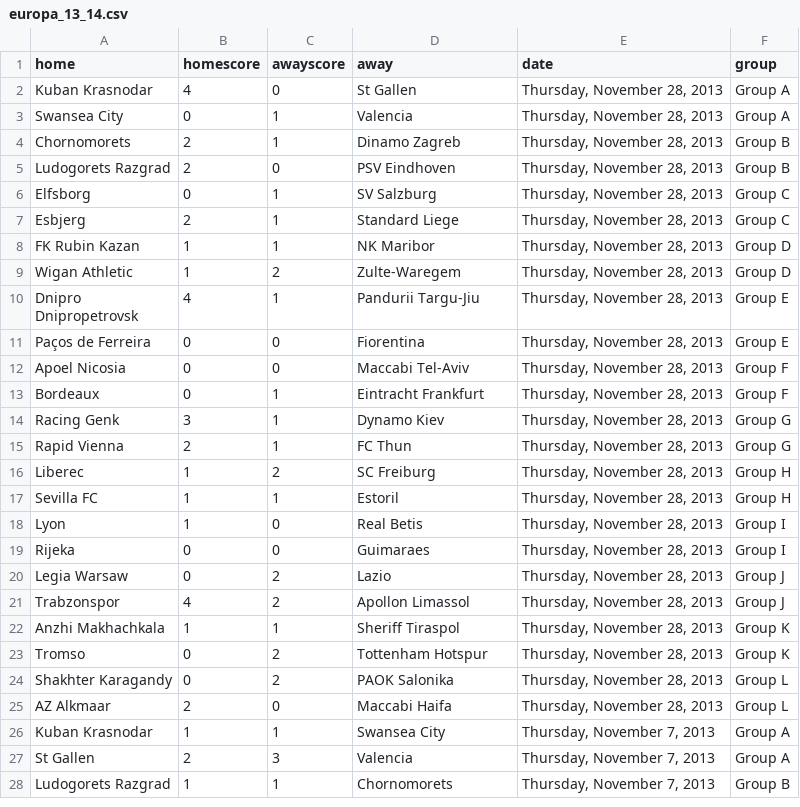
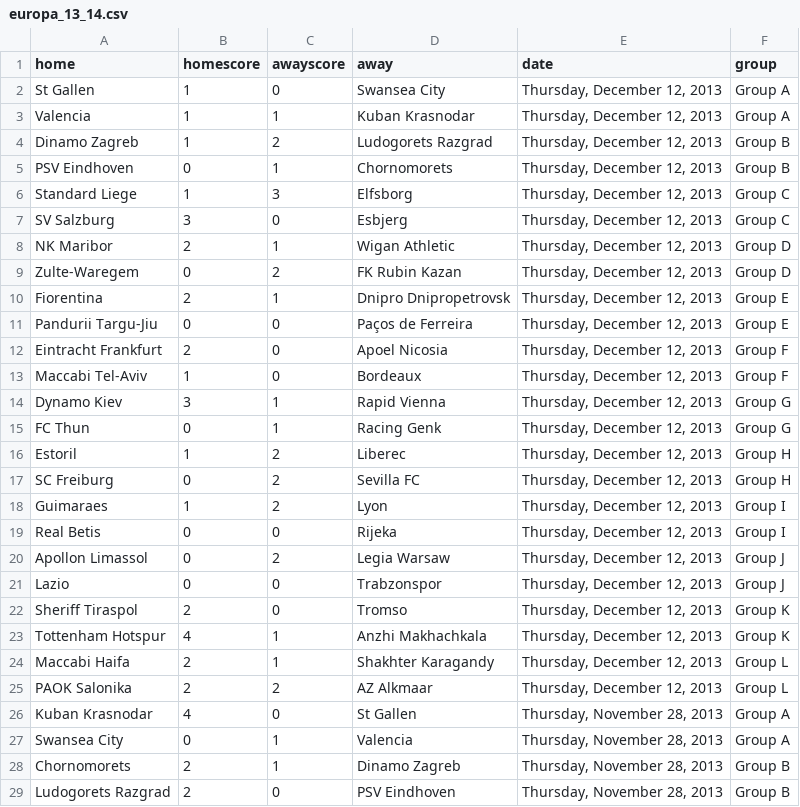
Before and after one commit to llimllib/soccerdata, a CSV file: data/europa_13_14.csv, drawn as a sheet; only a part is shown; the shorter side is filled out with more unchanged rows; the diff names each change by its address in the sheet, - before the commit and + after, or states it on an @@ line.

Commit message:
periodic data update Fri Dec 13 00:02:47 UTC 2013

```diff
--- a/data/europa_13_14.csv
+++ b/data/europa_13_14.csv
+row 2: St Gallen | 1 | 0 | Swansea City | Thursday, December 12, 2013 | Group A
+row 3: Valencia | 1 | 1 | Kuban Krasnodar | Thursday, December 12, 2013 | Group A
+row 4: Dinamo Zagreb | 1 | 2 | Ludogorets Razgrad | Thursday, December 12, 2013 | Group B
+row 5: PSV Eindhoven | 0 | 1 | Chornomorets | Thursday, December 12, 2013 | Group B
+row 6: Standard Liege | 1 | 3 | Elfsborg | Thursday, December 12, 2013 | Group C
+row 7: SV Salzburg | 3 | 0 | Esbjerg | Thursday, December 12, 2013 | Group C
+row 8: NK Maribor | 2 | 1 | Wigan Athletic | Thursday, December 12, 2013 | Group D
+row 9: Zulte-Waregem | 0 | 2 | FK Rubin Kazan | Thursday, December 12, 2013 | Group D
+row 10: Fiorentina | 2 | 1 | Dnipro Dnipropetrovsk | Thursday, December 12, 2013 | Group E
+row 11: Pandurii Targu-Jiu | 0 | 0 | Paços de Ferreira | Thursday, December 12, 2013 | Group E
+row 12: Eintracht Frankfurt | 2 | 0 | Apoel Nicosia | Thursday, December 12, 2013 | Group F
+row 13: Maccabi Tel-Aviv | 1 | 0 | Bordeaux | Thursday, December 12, 2013 | Group F
+row 14: Dynamo Kiev | 3 | 1 | Rapid Vienna | Thursday, December 12, 2013 | Group G
+row 15: FC Thun | 0 | 1 | Racing Genk | Thursday, December 12, 2013 | Group G
+row 16: Estoril | 1 | 2 | Liberec | Thursday, December 12, 2013 | Group H
+row 17: SC Freiburg | 0 | 2 | Sevilla FC | Thursday, December 12, 2013 | Group H
+row 18: Guimaraes | 1 | 2 | Lyon | Thursday, December 12, 2013 | Group I
+row 19: Real Betis | 0 | 0 | Rijeka | Thursday, December 12, 2013 | Group I
+row 20: Apollon Limassol | 0 | 2 | Legia Warsaw | Thursday, December 12, 2013 | Group J
+row 21: Lazio | 0 | 0 | Trabzonspor | Thursday, December 12, 2013 | Group J
+row 22: Sheriff Tiraspol | 2 | 0 | Tromso | Thursday, December 12, 2013 | Group K
+row 23: Tottenham Hotspur | 4 | 1 | Anzhi Makhachkala | Thursday, December 12, 2013 | Group K
+row 24: Maccabi Haifa | 2 | 1 | Shakhter Karagandy | Thursday, December 12, 2013 | Group L
+row 25: PAOK Salonika | 2 | 2 | AZ Alkmaar | Thursday, December 12, 2013 | Group L
```
